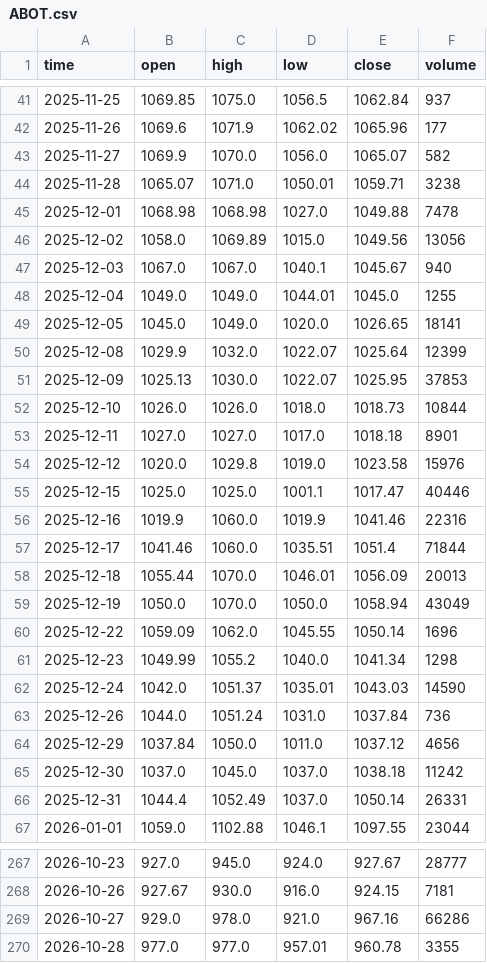
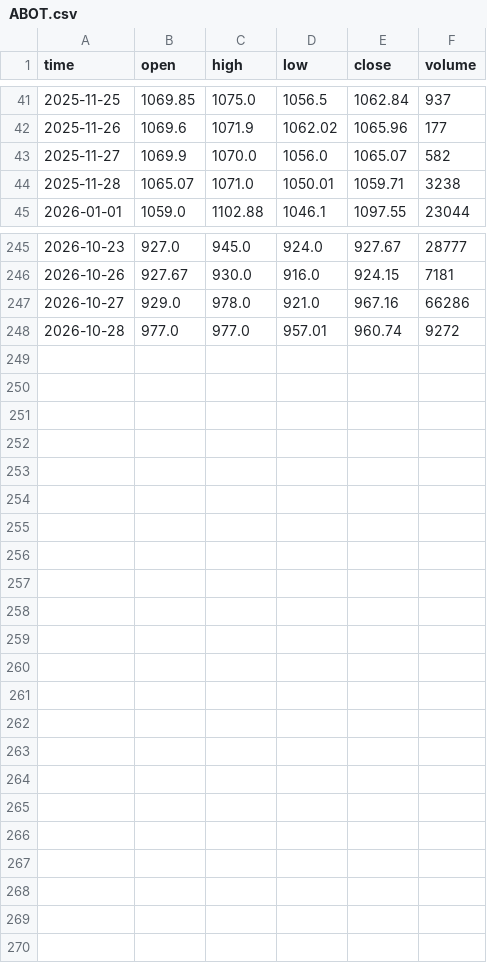
Before and after one commit to Tariqkhattak79/exhaustion-signals, a CSV file: data/ABOT.csv, drawn as a sheet; only a part is shown, gaps mark what is left out.

```diff
--- a/data/ABOT.csv
+++ b/data/ABOT.csv
@@ -44,24 +44,2 @@ time,open,high,low,close,volume
 2025-11-28,1065.07,1071.0,1050.01,1059.71,3238
-2025-12-01,1068.98,1068.98,1027.0,1049.88,7478
-2025-12-02,1058.0,1069.89,1015.0,1049.56,13056
-2025-12-03,1067.0,1067.0,1040.1,1045.67,940
-2025-12-04,1049.0,1049.0,1044.01,1045.0,1255
-2025-12-05,1045.0,1049.0,1020.0,1026.65,18141
-2025-12-08,1029.9,1032.0,1022.07,1025.64,12399
-2025-12-09,1025.13,1030.0,1022.07,1025.95,37853
-2025-12-10,1026.0,1026.0,1018.0,1018.73,10844
-2025-12-11,1027.0,1027.0,1017.0,1018.18,8901
-2025-12-12,1020.0,1029.8,1019.0,1023.58,15976
-2025-12-15,1025.0,1025.0,1001.1,1017.47,40446
-2025-12-16,1019.9,1060.0,1019.9,1041.46,22316
-2025-12-17,1041.46,1060.0,1035.51,1051.4,71844
-2025-12-18,1055.44,1070.0,1046.01,1056.09,20013
-2025-12-19,1050.0,1070.0,1050.0,1058.94,43049
-2025-12-22,1059.09,1062.0,1045.55,1050.14,1696
-2025-12-23,1049.99,1055.2,1040.0,1041.34,1298
-2025-12-24,1042.0,1051.37,1035.01,1043.03,14590
-2025-12-26,1044.0,1051.24,1031.0,1037.84,736
-2025-12-29,1037.84,1050.0,1011.0,1037.12,4656
-2025-12-30,1037.0,1045.0,1037.0,1038.18,11242
-2025-12-31,1044.4,1052.49,1037.0,1050.14,26331
 2026-01-01,1059.0,1102.88,1046.1,1097.55,23044
@@ -269,2 +247,2 @@ time,open,high,low,close,volume
 2026-10-27,929.0,978.0,921.0,967.16,66286
-2026-10-28,977.0,977.0,957.01,960.78,3355
+2026-10-28,977.0,977.0,957.01,960.74,9272
```
Also changed, not shown: data/ACPL.csv, data/ADMM.csv, 11 other files.
